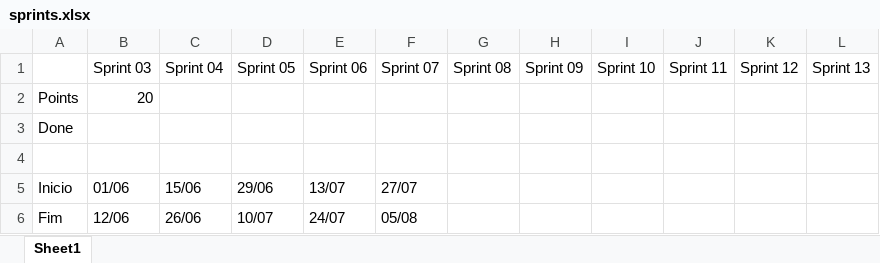
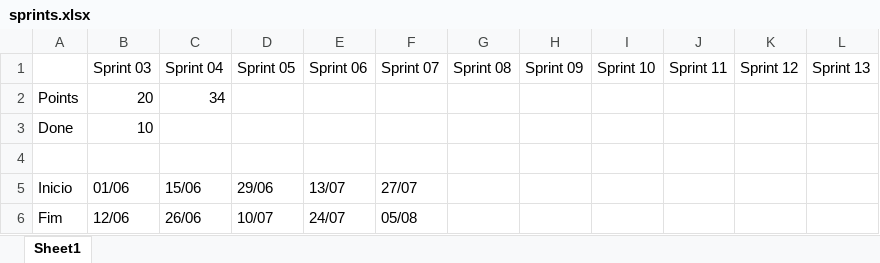
Before and after one commit to devcookhome/back-end, an Excel workbook: docs/sprints.xlsx, sheet Sheet1, drawn as a sheet; values as stored, in another font and other column widths than the file's, no borders; the diff names each change by its address in the sheet, - before the commit and + after, or states it on an @@ line.

Commit message:
Sprint 04 info added

```diff
--- a/docs/sprints.xlsx (sheet Sheet1)
+++ b/docs/sprints.xlsx (sheet Sheet1)
-C2: (empty)
+C2: 34
-B3: (empty)
+B3: 10
```
